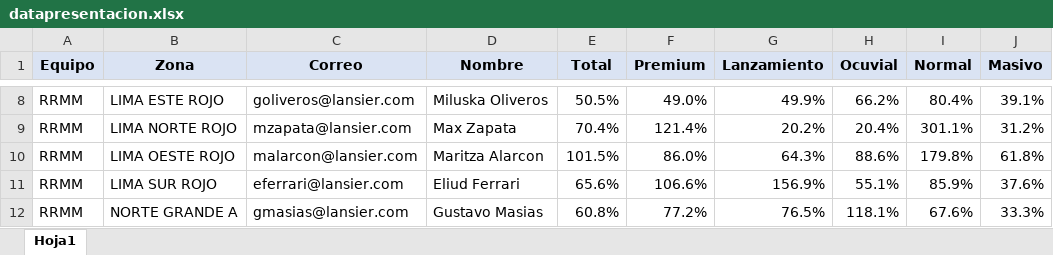
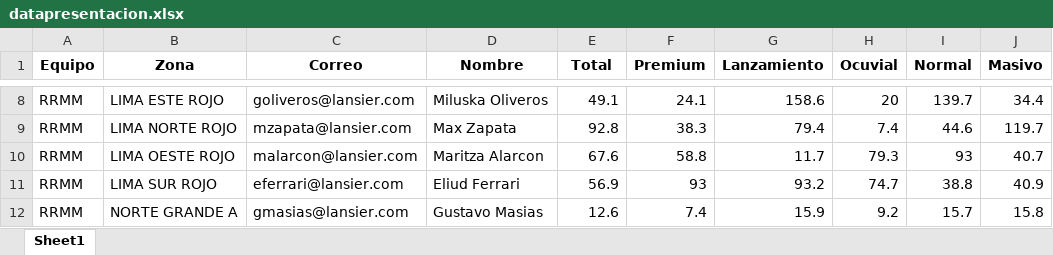
Before and after one commit to chopper210397/mailRdata_vendedores, an Excel workbook: datapresentacion.xlsx, sheet Sheet1, drawn as a sheet; only a part is shown, gaps mark what is left out; values as stored, in another font and other column widths than the file's, no borders; the diff covers the shown part only; the diff names each change by its address in the sheet, - before the commit and + after, or states it on an @@ line.

```diff
--- a/datapresentacion.xlsx (sheet Sheet1)
+++ b/datapresentacion.xlsx (sheet Sheet1)
-sheet tab: Hoja1
+sheet tab: Sheet1
-A1:J1 fill: #DAE3F3
+A1:J1 fill: none
-E8 (Total): 50.5%
+E8 (Total): 49.1
-F8 (Premium): 49.0%
+F8 (Premium): 24.1
-G8 (Lanzamiento): 49.9%
+G8 (Lanzamiento): 158.6
-H8 (Ocuvial): 66.2%
+H8 (Ocuvial): 20
-I8 (Normal): 80.4%
+I8 (Normal): 139.7
-J8 (Masivo): 39.1%
+J8 (Masivo): 34.4
-E9 (Total): 70.4%
+E9 (Total): 92.8
-F9 (Premium): 121.4%
+F9 (Premium): 38.3
-G9 (Lanzamiento): 20.2%
+G9 (Lanzamiento): 79.4
-H9 (Ocuvial): 20.4%
+H9 (Ocuvial): 7.4
-I9 (Normal): 301.1%
+I9 (Normal): 44.6
-J9 (Masivo): 31.2%
+J9 (Masivo): 119.7
-E10 (Total): 101.5%
+E10 (Total): 67.6
-F10 (Premium): 86.0%
+F10 (Premium): 58.8
-G10 (Lanzamiento): 64.3%
+G10 (Lanzamiento): 11.7
-H10 (Ocuvial): 88.6%
+H10 (Ocuvial): 79.3
-I10 (Normal): 179.8%
+I10 (Normal): 93
-J10 (Masivo): 61.8%
+J10 (Masivo): 40.7
-E11 (Total): 65.6%
+E11 (Total): 56.9
-F11 (Premium): 106.6%
+F11 (Premium): 93
-G11 (Lanzamiento): 156.9%
+G11 (Lanzamiento): 93.2
-H11 (Ocuvial): 55.1%
+H11 (Ocuvial): 74.7
-I11 (Normal): 85.9%
+I11 (Normal): 38.8
-J11 (Masivo): 37.6%
+J11 (Masivo): 40.9
-E12 (Total): 60.8%
+E12 (Total): 12.6
-F12 (Premium): 77.2%
+F12 (Premium): 7.4
-G12 (Lanzamiento): 76.5%
+G12 (Lanzamiento): 15.9
-H12 (Ocuvial): 118.1%
+H12 (Ocuvial): 9.2
-I12 (Normal): 67.6%
+I12 (Normal): 15.7
-J12 (Masivo): 33.3%
+J12 (Masivo): 15.8
```
Also changed, not shown: 84 edited cells elsewhere in this sheet, 4 other files.
